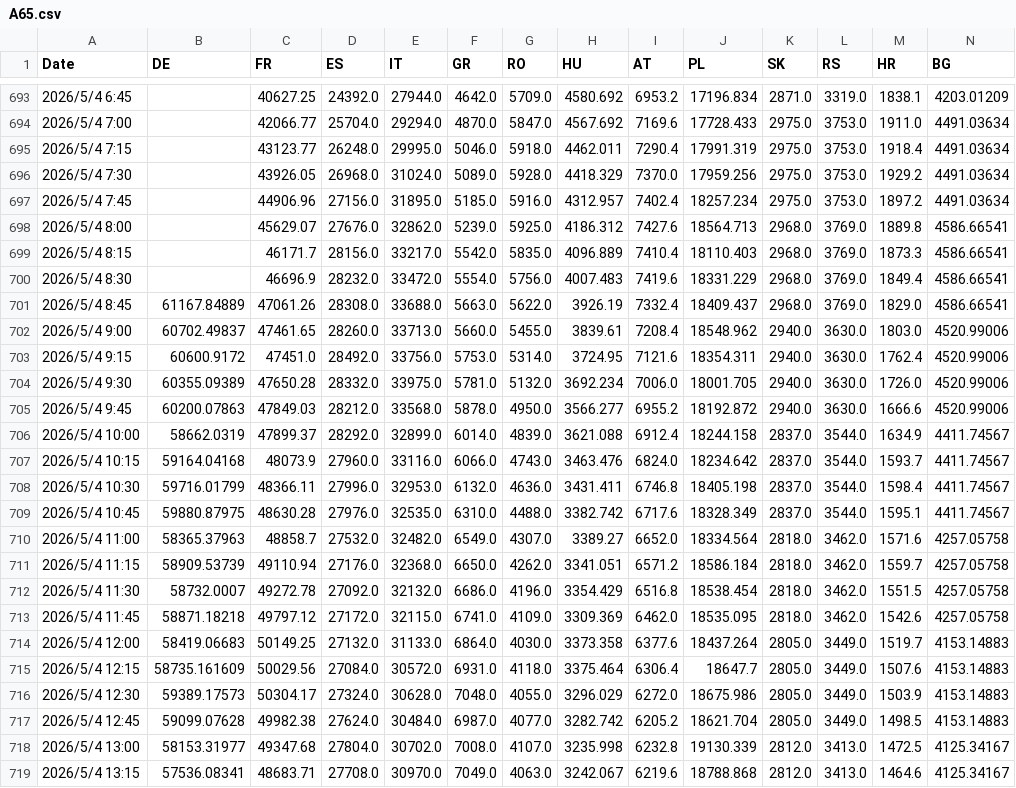
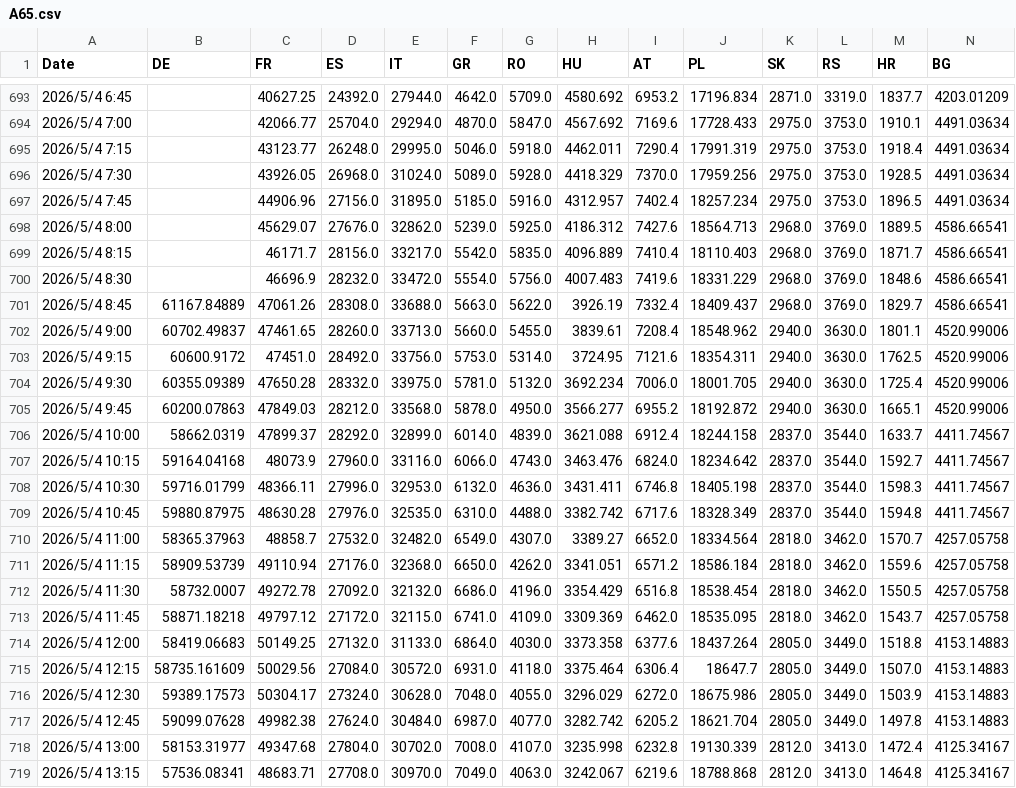
Before and after one commit to hanyu-jian/hanyu-jian.github.io, a CSV file: raw_data/A65.csv, drawn as a sheet; only a part is shown, gaps mark what is left out; the diff covers the shown part only; the diff names each change by its address in the sheet, - before the commit and + after, or states it on an @@ line.

```diff
--- a/raw_data/A65.csv
+++ b/raw_data/A65.csv
-M693 (HR): 1838.1
+M693 (HR): 1837.7
-M694 (HR): 1911.0
+M694 (HR): 1910.1
-M696 (HR): 1929.2
+M696 (HR): 1928.5
-M697 (HR): 1897.2
+M697 (HR): 1896.5
-M698 (HR): 1889.8
+M698 (HR): 1889.5
-M699 (HR): 1873.3
+M699 (HR): 1871.7
-M700 (HR): 1849.4
+M700 (HR): 1848.6
-M701 (HR): 1829.0
+M701 (HR): 1829.7
-M702 (HR): 1803.0
+M702 (HR): 1801.1
-M703 (HR): 1762.4
+M703 (HR): 1762.5
-M704 (HR): 1726.0
+M704 (HR): 1725.4
-M705 (HR): 1666.6
+M705 (HR): 1665.1
-M706 (HR): 1634.9
+M706 (HR): 1633.7
-M707 (HR): 1593.7
+M707 (HR): 1592.7
-M708 (HR): 1598.4
+M708 (HR): 1598.3
-M709 (HR): 1595.1
+M709 (HR): 1594.8
-M710 (HR): 1571.6
+M710 (HR): 1570.7
-M711 (HR): 1559.7
+M711 (HR): 1559.6
-M712 (HR): 1551.5
+M712 (HR): 1550.5
-M713 (HR): 1542.6
+M713 (HR): 1543.7
-M714 (HR): 1519.7
+M714 (HR): 1518.8
-M715 (HR): 1507.6
+M715 (HR): 1507.0
-M717 (HR): 1498.5
+M717 (HR): 1497.8
-M718 (HR): 1472.5
+M718 (HR): 1472.4
-M719 (HR): 1464.6
+M719 (HR): 1464.8
```
Also changed, not shown: 65 edited cells elsewhere in this file, raw_data/generation/AT.csv, raw_data/generation/HR.csv, 4 other files.
